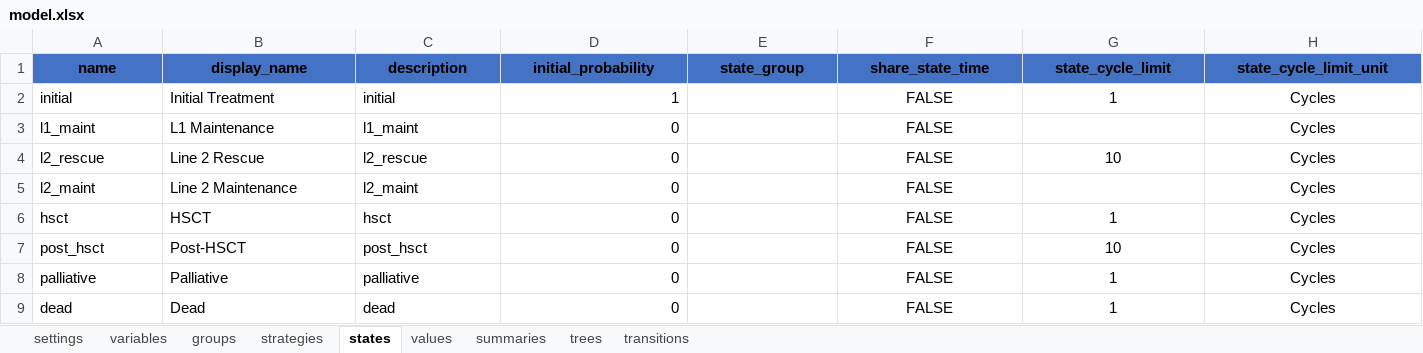
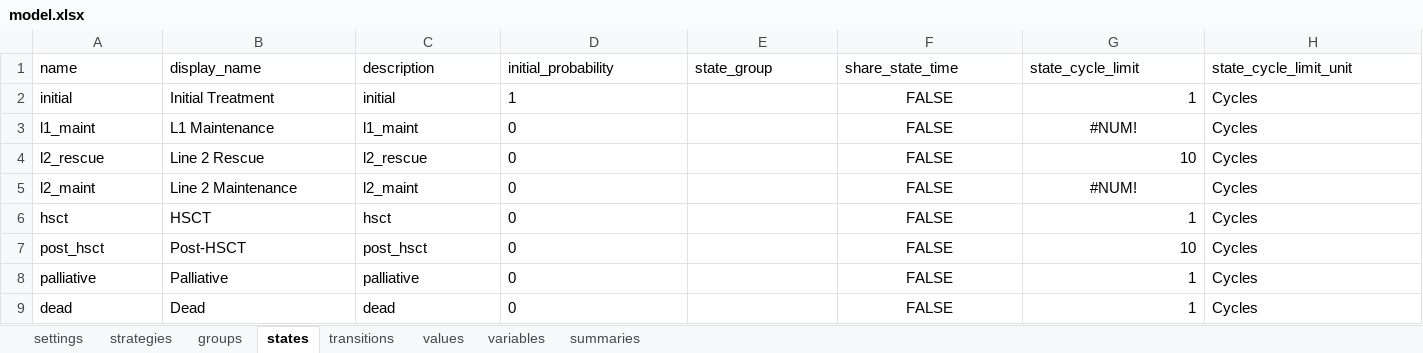
Before and after one commit to PolicyAnalysisInc/openqaly, an Excel workbook: inst/models/markov_medium/model.xlsx, sheet states, drawn as a sheet; values as stored, in another font and other column widths than the file's, no borders; table styles not drawn; the diff names each change by its address in the sheet, - before the commit and + after, or states it on an @@ line.

Commit message:
Add progress reporting callbacks to all analysis runners, PSA model configuration (set_psa), tunnel state filtering for transition outputs, and assorted serialization/override bug fixes

```diff
--- a/inst/models/markov_medium/model.xlsx (sheet states)
+++ b/inst/models/markov_medium/model.xlsx (sheet states)
-sheet tab: trees
@@ sheet tab order changed: settings | strategies | groups | states | transitions | values | variables | summaries @@
@@ A1:H1 alignment: center → left, fill: #4472C4 → none, bold: on → off @@
-D2:D9 alignment: right
+D2:D9 alignment: left
-G2 alignment: center
+G2 alignment: right
-H2:H9 alignment: center
+H2:H9 alignment: left
-G3 (state_cycle_limit): (empty)
+G3 (state_cycle_limit): #NUM!
-G4 alignment: center
+G4 alignment: right
-G5 (state_cycle_limit): (empty)
+G5 (state_cycle_limit): #NUM!
-G6:G9 alignment: center
+G6:G9 alignment: right
```
Also changed, not shown: sheet summaries, sheet strategies, sheet groups, sheet settings, sheet variables, sheet values, 57 other files.
